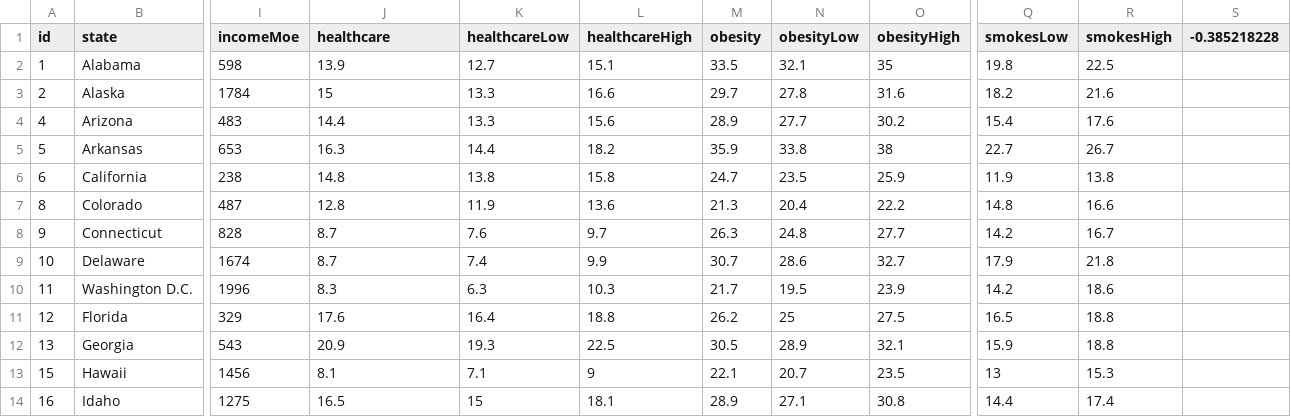
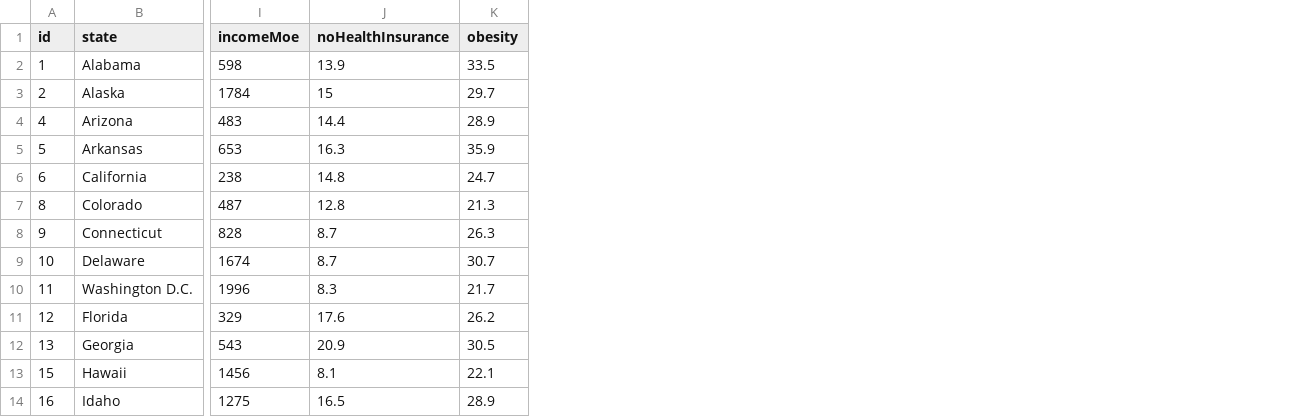
Before and after one commit to sn95033/D3-project, a CSV file: assets/data/data.csv, drawn as a sheet; only a part is shown, gaps mark what is left out; the diff names each change by its address in the sheet, - before the commit and + after, or states it on an @@ line.

Commit message:
updated to look at obesity and smoking

```diff
--- a/assets/data/data.csv
+++ b/assets/data/data.csv
-column K (healthcareLow), rows 2-14: 12.7 | 13.3 | 13.3 | 14.4 | 13.8 | 11.9 | 7.6 | 7.4 | 6.3 | 16.4 | 19.3 | 7.1 | 15
-column L (healthcareHigh), rows 2-14: 15.1 | 16.6 | 15.6 | 18.2 | 15.8 | 13.6 | 9.7 | 9.9 | 10.3 | 18.8 | 22.5 | 9 | 18.1
-column N (obesityLow), rows 2-14: 32.1 | 27.8 | 27.7 | 33.8 | 23.5 | 20.4 | 24.8 | 28.6 | 19.5 | 25 | 28.9 | 20.7 | 27.1
-column O (obesityHigh), rows 2-14: 35 | 31.6 | 30.2 | 38 | 25.9 | 22.2 | 27.7 | 32.7 | 23.9 | 27.5 | 32.1 | 23.5 | 30.8
-column Q (smokesLow), rows 2-14: 19.8 | 18.2 | 15.4 | 22.7 | 11.9 | 14.8 | 14.2 | 17.9 | 14.2 | 16.5 | 15.9 | 13 | 14.4
-column R (smokesHigh), rows 2-14: 22.5 | 21.6 | 17.6 | 26.7 | 13.8 | 16.6 | 16.7 | 21.8 | 18.6 | 18.8 | 18.8 | 15.3 | 17.4
-column S (-0.385218228), empty
-J1: healthcare
+J1: noHealthInsurance
```
Also changed, not shown: 3 other files.
